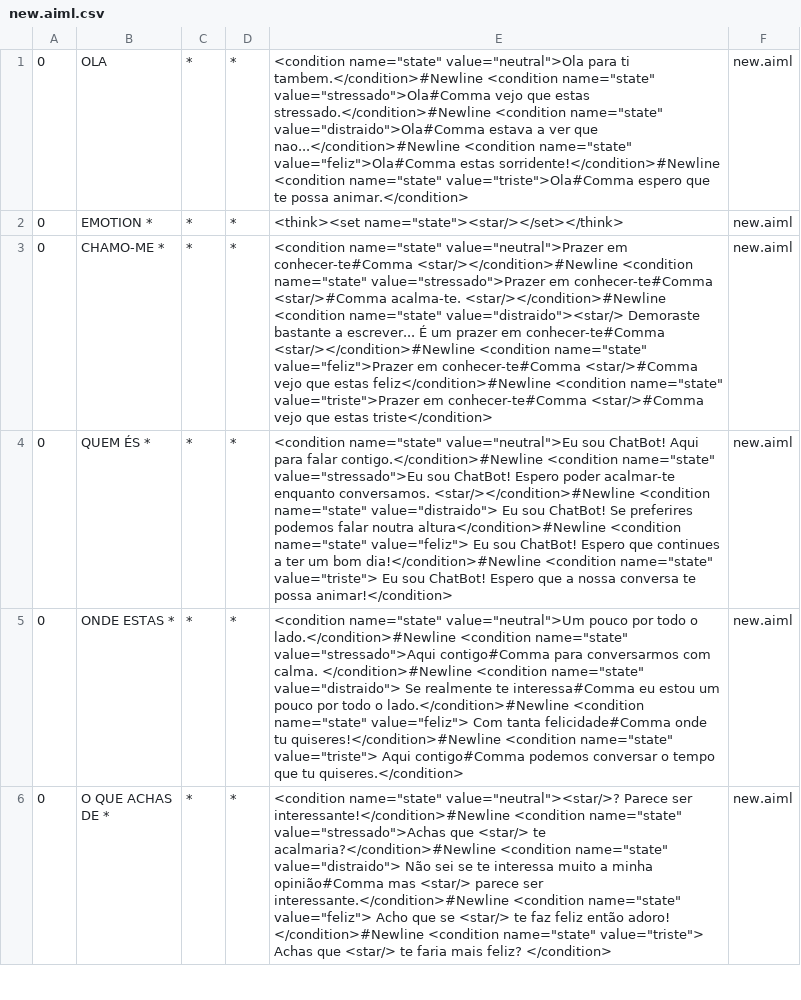
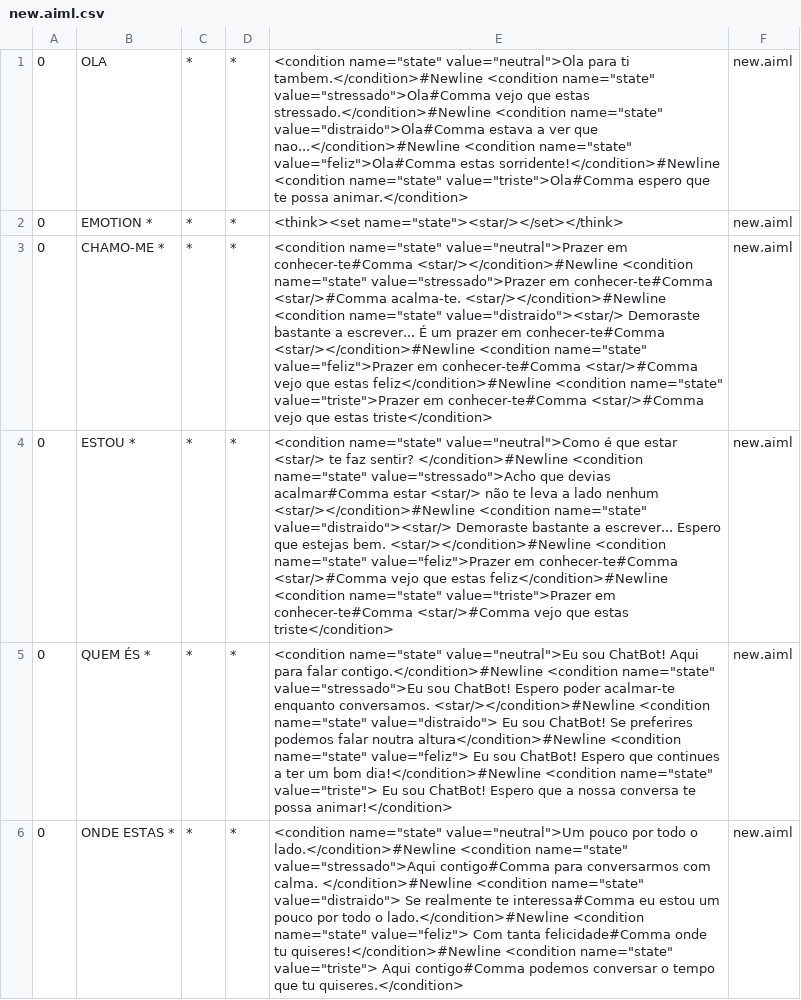
Before and after one commit to AndreSoares94/IATA_ChatBot, a CSV file: src/Bot/bots/empty/aimlif/new.aiml.csv, drawn as a sheet; only a part is shown; the shorter side is filled out with more unchanged rows; the diff names each change by its address in the sheet, - before the commit and + after, or states it on an @@ line.

```diff
--- a/src/Bot/bots/empty/aimlif/new.aiml.csv
+++ b/src/Bot/bots/empty/aimlif/new.aiml.csv
+row 4: 0 | ESTOU * | * | * | <condition name="state" value="neutral">Como é que estar <star/> te faz sentir? </condition>#Newline <condition name="state" value="stressado">Acho que devias acalmar#Comma estar <star/> não te leva a lado nenhum <star/></condition>#Newline <condition name="state" value="distraido"><star/> Demoraste bastante a escrever... Espero que estejas bem. <star/></condition>#Newline <condition name="state" value="feliz">Prazer em conhecer-te#Comma <star/>#Comma vejo que estas feliz</condition>#Newline <condition name="state" value="triste">Prazer em conhecer-te#Comma <star/>#Comma vejo que estas triste</condition> | new.aiml
```
Also changed, not shown: 3 other files.
